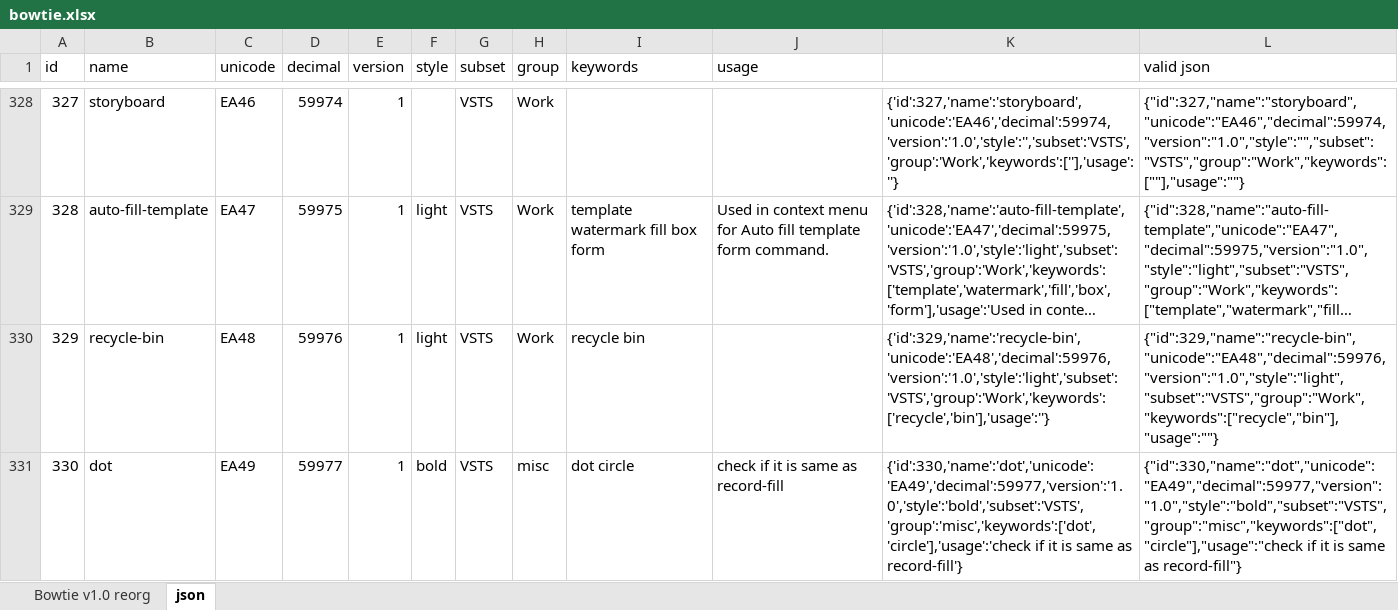
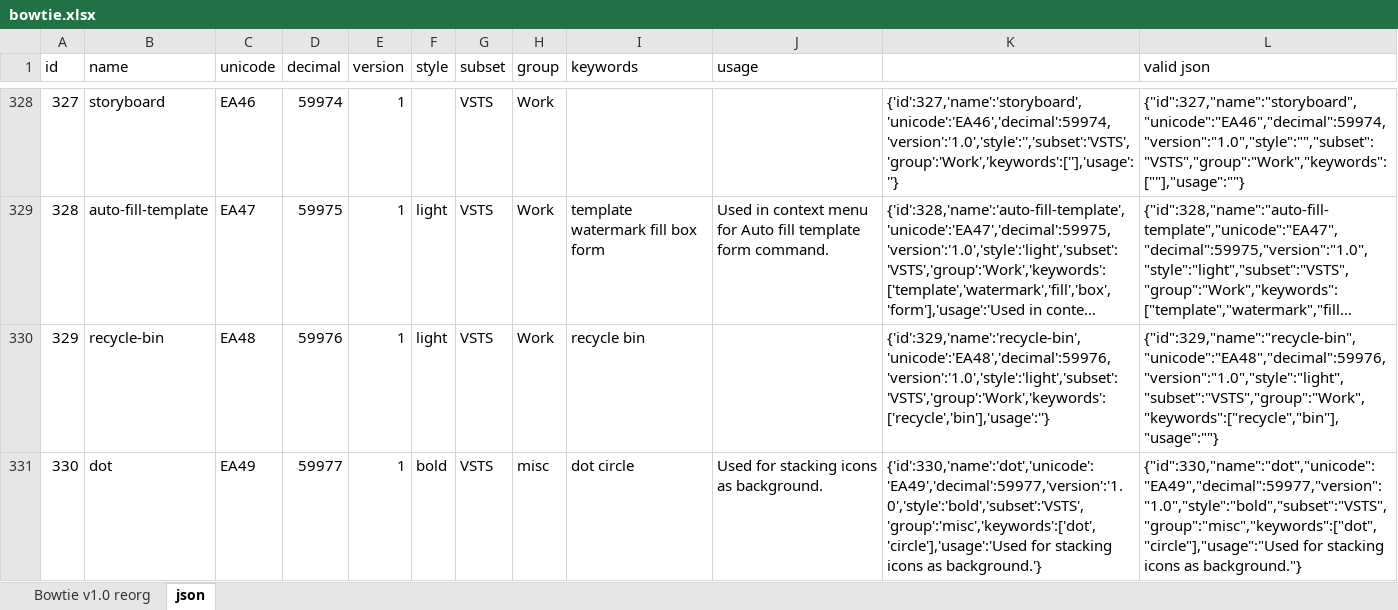
Before and after one commit to chryw/vsfi, an Excel workbook: source/bowtie.xlsx, sheet json, drawn as a sheet; only a part is shown, gaps mark what is left out; long unchanged cells end in …; values as stored, in another font and other column widths than the file's, no borders; the diff covers the shown part only; the diff names each change by its address in the sheet, - before the commit and + after, or states it on an @@ line.

Commit message:
added triangle for status icon stacking as background

```diff
--- a/source/bowtie.xlsx (sheet json)
+++ b/source/bowtie.xlsx (sheet json)
-J331 (usage): check if it is same as record-fill
+J331 (usage): Used for stacking icons as background.
-K331: {'id':330,'name':'dot','unicode':'EA49','decimal':59977,'version':'1.0','style':'bold','subset':'VSTS','group':'misc','keywords':['dot','circle'],'usage':'check if it is same as record-fill'}
+K331: {'id':330,'name':'dot','unicode':'EA49','decimal':59977,'version':'1.0','style':'bold','subset':'VSTS','group':'misc','keywords':['dot','circle'],'usage':'Used for stacking icons as background.'}
-L331 (valid json): {"id":330,"name":"dot","unicode":"EA49","decimal":59977,"version":"1.0","style":"bold","subset":"VSTS","group":"misc","keywords":["dot","circle"],"usage":"check if it is same as record-fill"}
+L331 (valid json): {"id":330,"name":"dot","unicode":"EA49","decimal":59977,"version":"1.0","style":"bold","subset":"VSTS","group":"misc","keywords":["dot","circle"],"usage":"Used for stacking icons as background."}
```
Also changed, not shown: 12 edited cells and cell formats elsewhere in this sheet, sheet Bowtie v1.0 reorg, charts or pictures, 9 other files.
